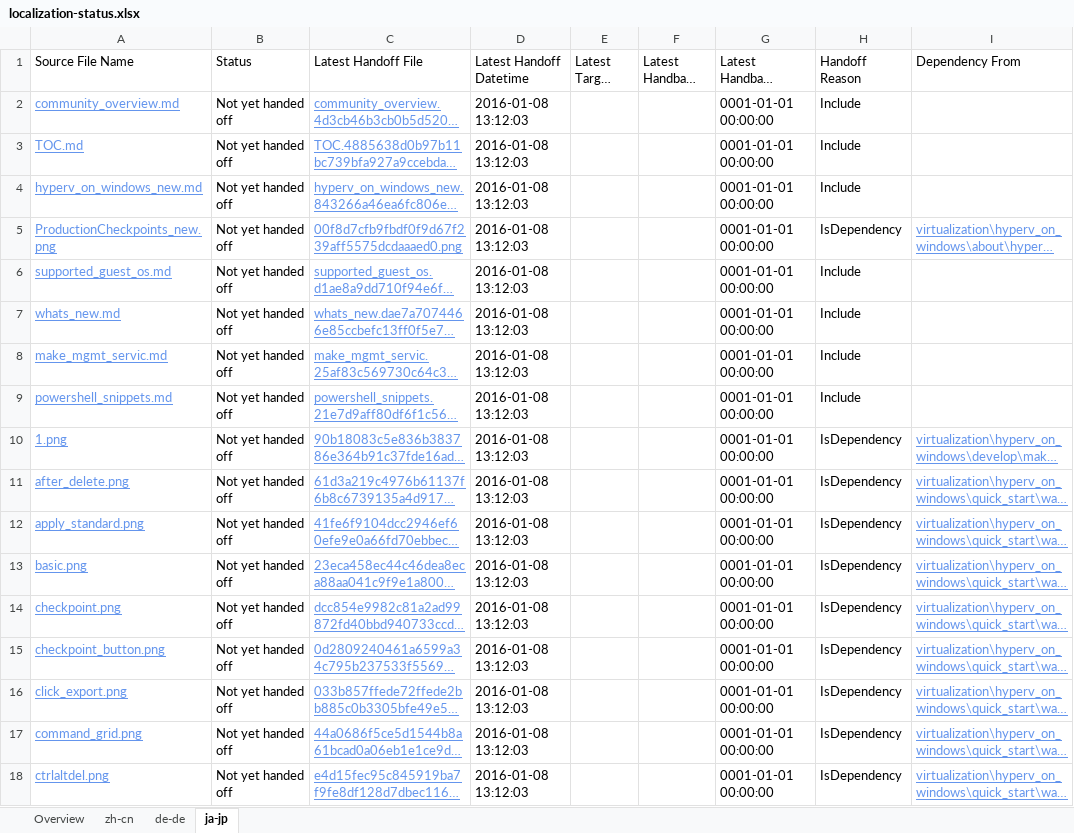
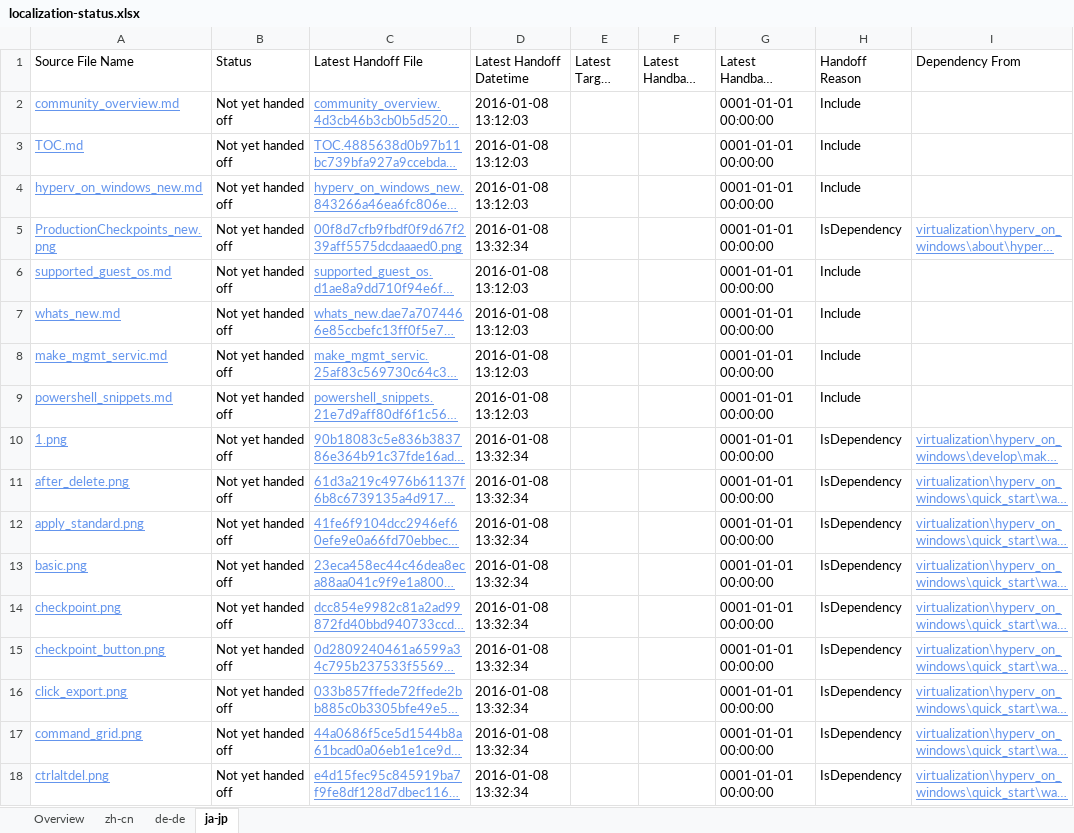
Before and after one commit to OpenLocalizationOrg/olhandback, an Excel workbook: ol-handback/hyperV/master/localization-status.xlsx, sheet ja-jp, drawn as a sheet; only a part is shown; long unchanged cells end in …; values as stored, in another font and other column widths than the file's, no borders; table styles not drawn; the diff covers the shown part only; the diff names each change by its address in the sheet, - before the commit and + after, or states it on an @@ line.

Commit message:
Generate Report for handoff

```diff
--- a/ol-handback/hyperV/master/localization-status.xlsx (sheet ja-jp)
+++ b/ol-handback/hyperV/master/localization-status.xlsx (sheet ja-jp)
-D5 (Latest Handoff Datetime): 2016-01-08 13:12:03
+D5 (Latest Handoff Datetime): 2016-01-08 13:32:34
-D10:D18 (Latest Handoff Datetime): 2016-01-08 13:12:03
+D10:D18 (Latest Handoff Datetime): 2016-01-08 13:32:34
```
Also changed, not shown: 53 edited cells elsewhere in this sheet, sheet de-de, sheet zh-cn, sheet Overview.
